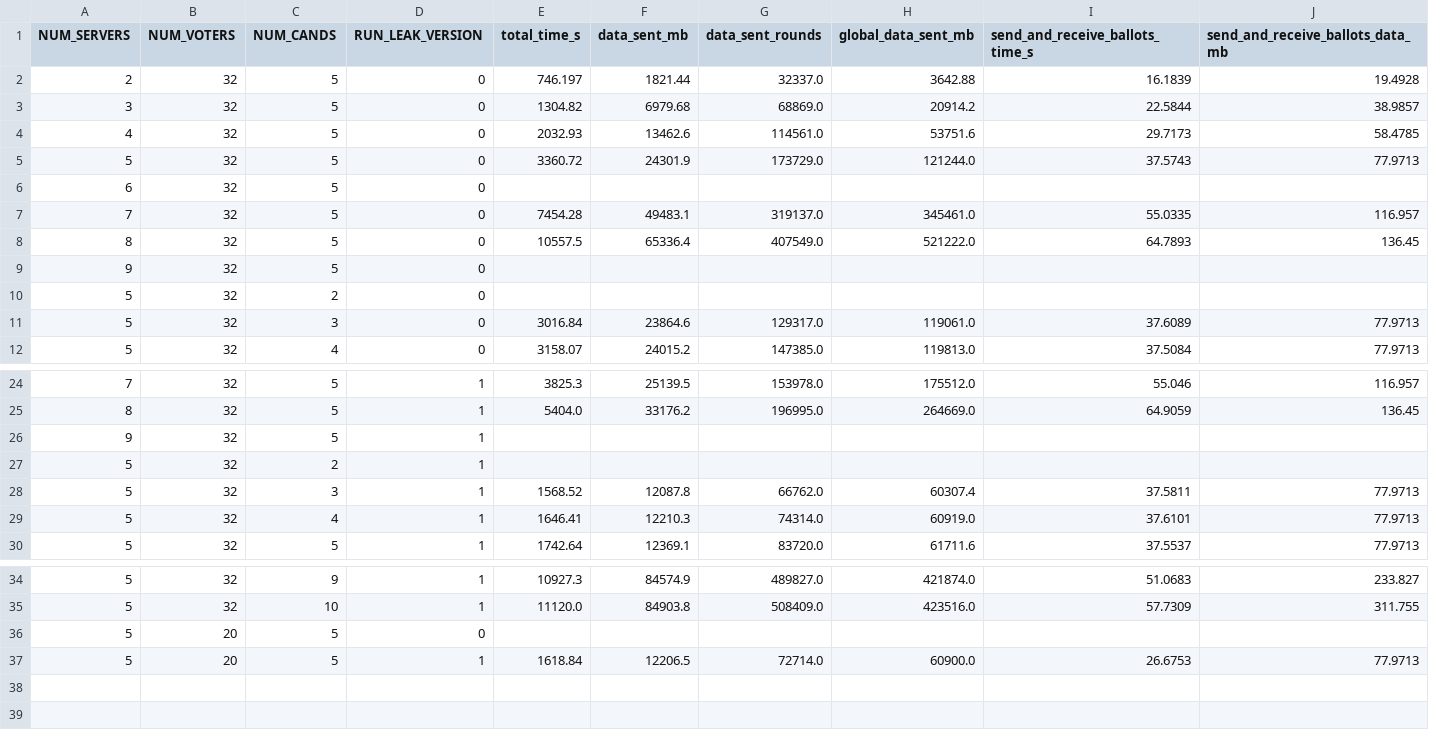
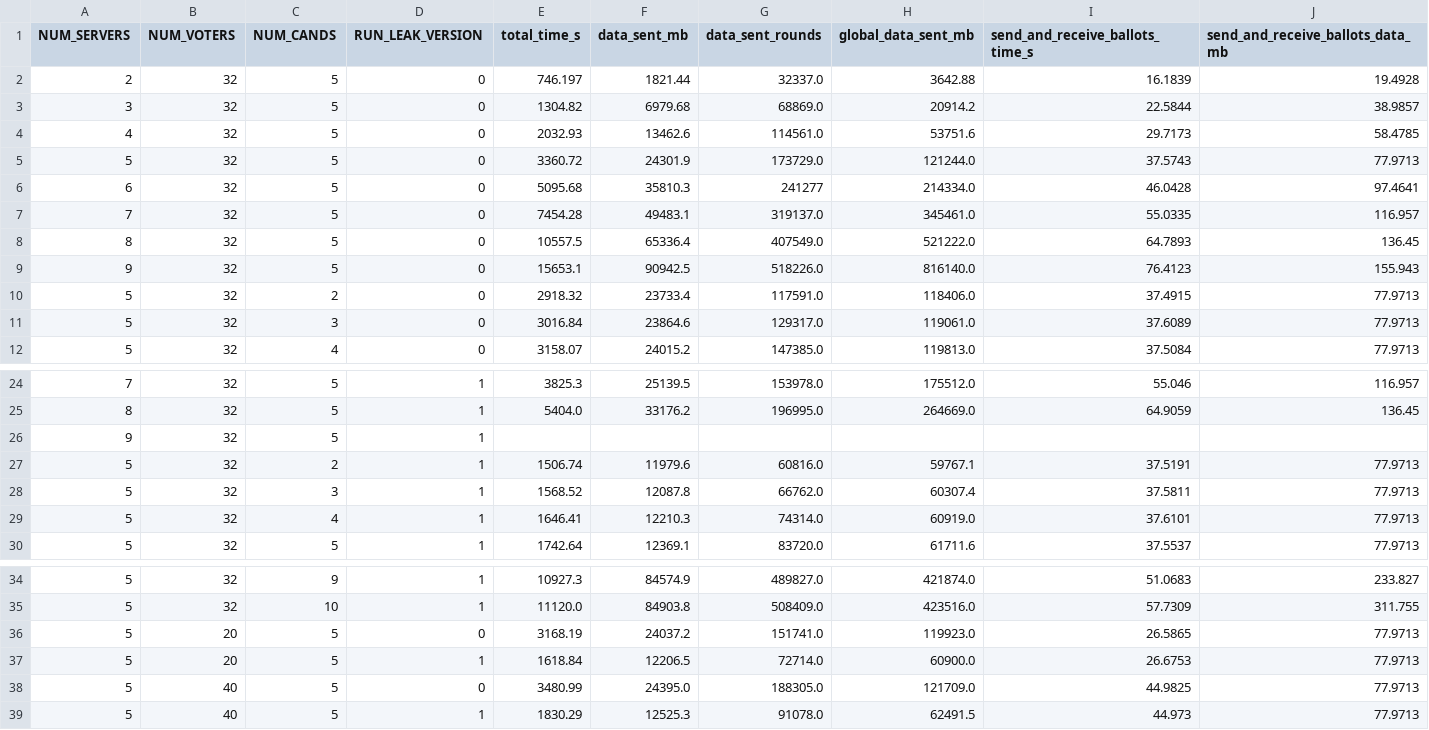
Before and after one commit to MikkelKatholm/Rank-Voting-Project, a CSV file: Code/Plot_making/mp-spdz_results.csv, drawn as a sheet; only a part is shown, gaps mark what is left out; removed rows and columns are numbered as before the commit, all else as after; rows hold the shown columns only; the diff names each change by its address in the sheet, - before the commit and + after, or states it on an @@ line.

```diff
--- a/Code/Plot_making/mp-spdz_results.csv
+++ b/Code/Plot_making/mp-spdz_results.csv
-row 6: 6 | 32 | 5 | 0
+row 6: 6 | 32 | 5 | 0 | 5095.68 | 35810.3 | 241277 | 214334.0 | 46.0428 | 97.4641
-row 9: 9 | 32 | 5 | 0
-row 10: 5 | 32 | 2 | 0
+row 9: 9 | 32 | 5 | 0 | 15653.1 | 90942.5 | 518226.0 | 816140.0 | 76.4123 | 155.943
+row 10: 5 | 32 | 2 | 0 | 2918.32 | 23733.4 | 117591.0 | 118406.0 | 37.4915 | 77.9713
-row 27: 5 | 32 | 2 | 1
+row 27: 5 | 32 | 2 | 1 | 1506.74 | 11979.6 | 60816.0 | 59767.1 | 37.5191 | 77.9713
-row 36: 5 | 20 | 5 | 0
+row 36: 5 | 20 | 5 | 0 | 3168.19 | 24037.2 | 151741.0 | 119923.0 | 26.5865 | 77.9713
+row 38: 5 | 40 | 5 | 0 | 3480.99 | 24395.0 | 188305.0 | 121709.0 | 44.9825 | 77.9713
+row 39: 5 | 40 | 5 | 1 | 1830.29 | 12525.3 | 91078.0 | 62491.5 | 44.973 | 77.9713
```
Also changed, not shown: 13 other files.
